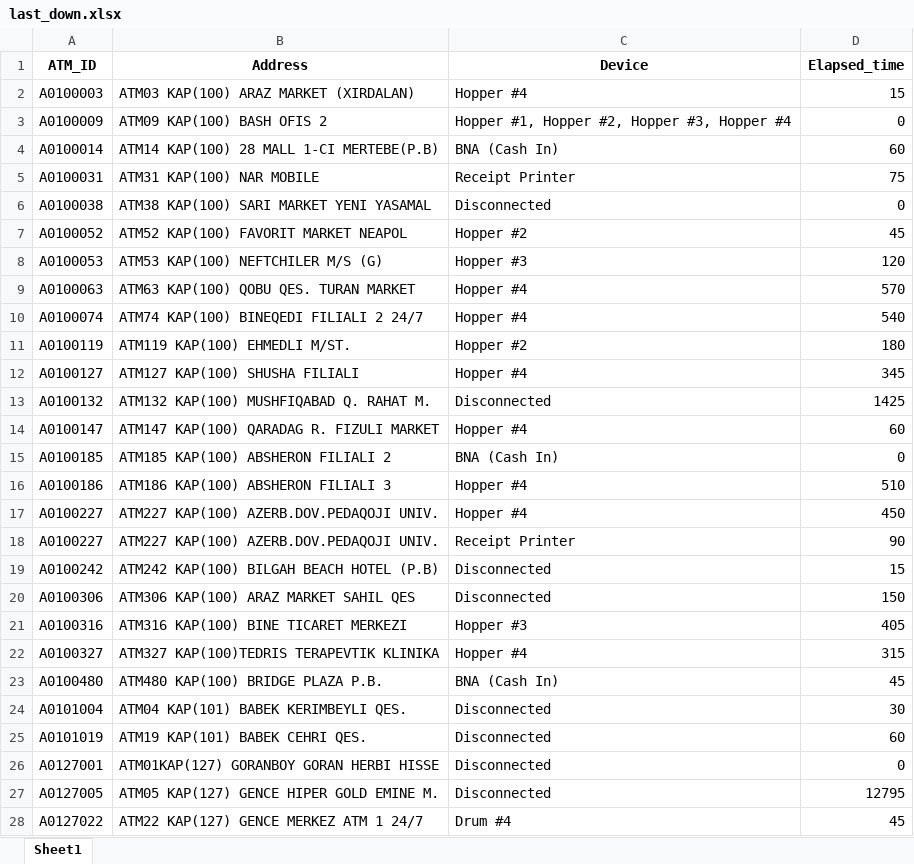
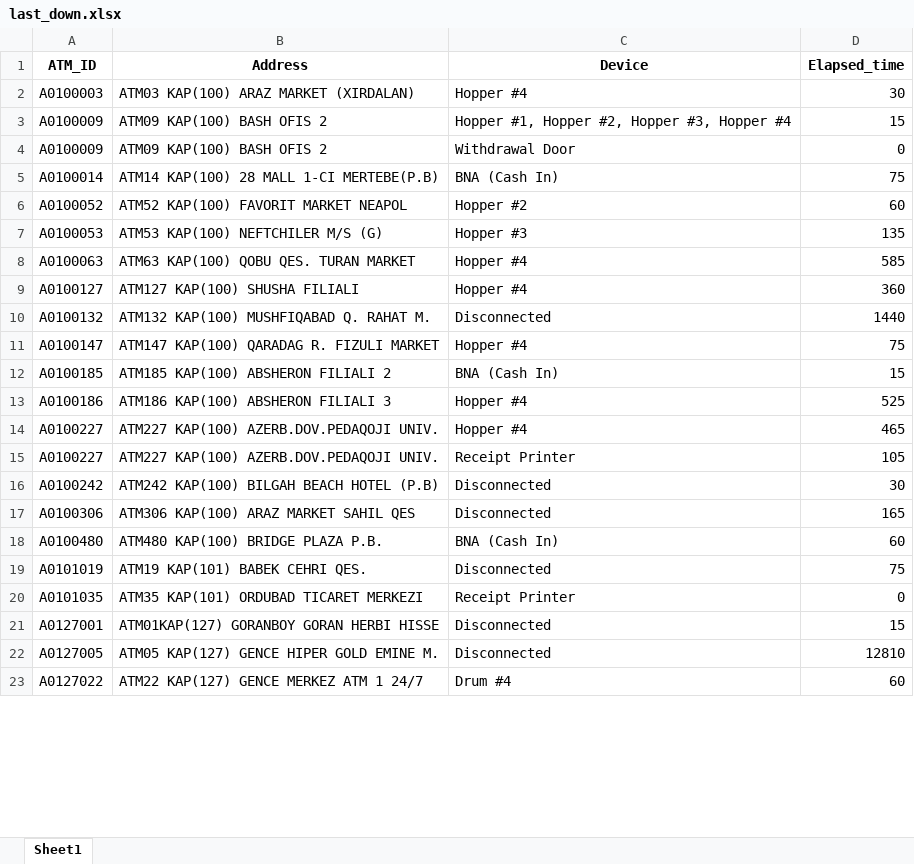
Before and after one commit to kbturgut090/fimi, an Excel workbook: last_down.xlsx, sheet Sheet1, drawn as a sheet; only a part is shown; values as stored, in another font and other column widths than the file's, no borders; removed rows and columns are numbered as before the commit, all else as after; the diff covers the shown part only; the diff names each change by its address in the sheet, - before the commit and + after, or states it on an @@ line.

Commit message:
all

```diff
--- a/last_down.xlsx (sheet Sheet1)
+++ b/last_down.xlsx (sheet Sheet1)
-D2 (Elapsed_time): 15
+D2 (Elapsed_time): 30
+row 3: A0100009 | ATM09 KAP(100) BASH OFIS 2 | Hopper #1, Hopper #2, Hopper #3, Hopper #4 | 15
-C4 (Device): Hopper #1, Hopper #2, Hopper #3, Hopper #4
+C4 (Device): Withdrawal Door
-D5 (Elapsed_time): 60
+D5 (Elapsed_time): 75
-row 5: A0100031 | ATM31 KAP(100) NAR MOBILE | Receipt Printer | 75
-row 6: A0100038 | ATM38 KAP(100) SARI MARKET YENI YASAMAL | Disconnected | 0
-D6 (Elapsed_time): 45
+D6 (Elapsed_time): 60
-D7 (Elapsed_time): 120
+D7 (Elapsed_time): 135
-D8 (Elapsed_time): 570
+D8 (Elapsed_time): 585
-row 10: A0100074 | ATM74 KAP(100) BINEQEDI FILIALI 2 24/7 | Hopper #4 | 540
-row 11: A0100119 | ATM119 KAP(100) EHMEDLI M/ST. | Hopper #2 | 180
-D9 (Elapsed_time): 345
+D9 (Elapsed_time): 360
-D10 (Elapsed_time): 1425
+D10 (Elapsed_time): 1440
-D11 (Elapsed_time): 60
+D11 (Elapsed_time): 75
-D12 (Elapsed_time): 0
+D12 (Elapsed_time): 15
-D13 (Elapsed_time): 510
+D13 (Elapsed_time): 525
-D14 (Elapsed_time): 450
+D14 (Elapsed_time): 465
-D15 (Elapsed_time): 90
+D15 (Elapsed_time): 105
-D16 (Elapsed_time): 15
+D16 (Elapsed_time): 30
-D17 (Elapsed_time): 150
+D17 (Elapsed_time): 165
-row 21: A0100316 | ATM316 KAP(100) BINE TICARET MERKEZI | Hopper #3 | 405
-row 22: A0100327 | ATM327 KAP(100)TEDRIS TERAPEVTIK KLINIKA | Hopper #4 | 315
-D18 (Elapsed_time): 45
+D18 (Elapsed_time): 60
-row 24: A0101004 | ATM04 KAP(101) BABEK KERIMBEYLI QES. | Disconnected | 30
-D19 (Elapsed_time): 60
+D19 (Elapsed_time): 75
+row 20: A0101035 | ATM35 KAP(101) ORDUBAD TICARET MERKEZI | Receipt Printer | 0
-D21 (Elapsed_time): 0
+D21 (Elapsed_time): 15
-D22 (Elapsed_time): 12795
+D22 (Elapsed_time): 12810
-D23 (Elapsed_time): 45
+D23 (Elapsed_time): 60
```
Also changed, not shown: 3 added rows, 5 removed rows and 13 edited cells elsewhere in this sheet.
